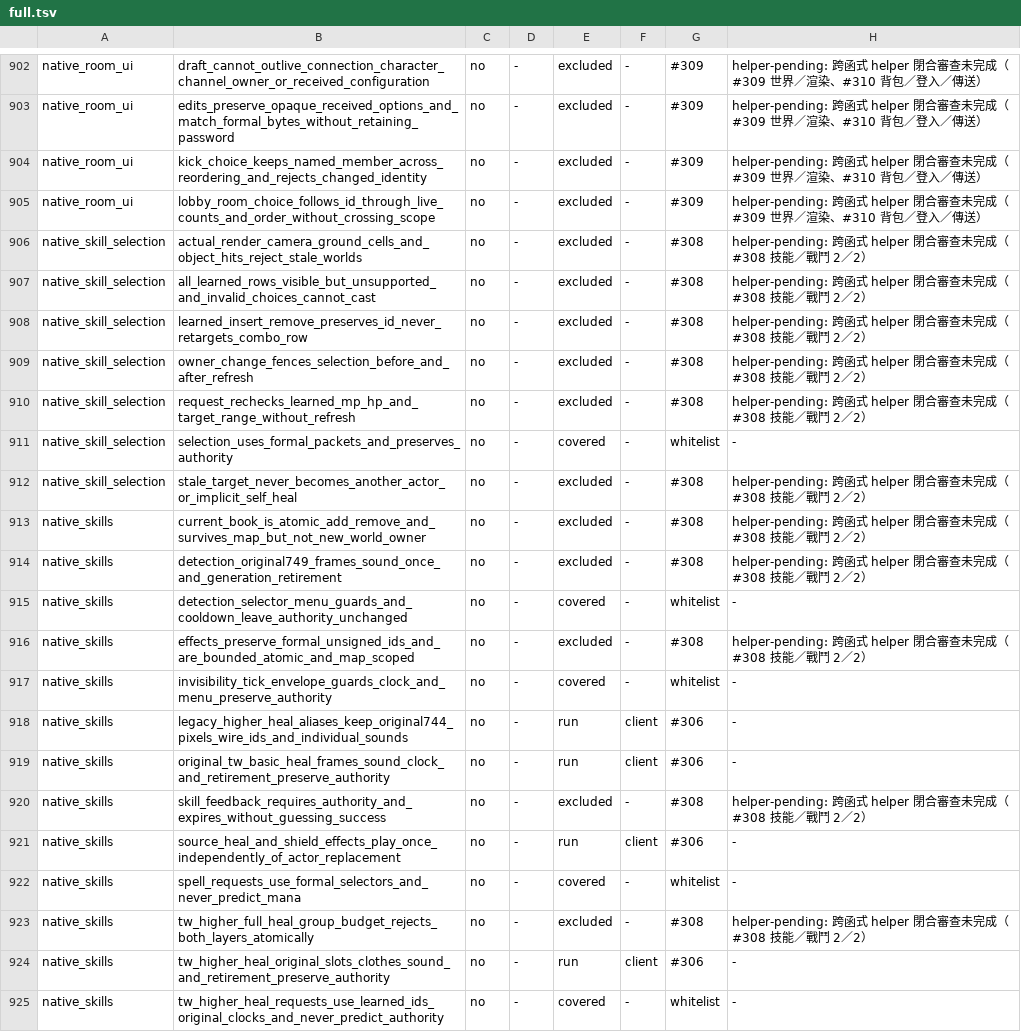
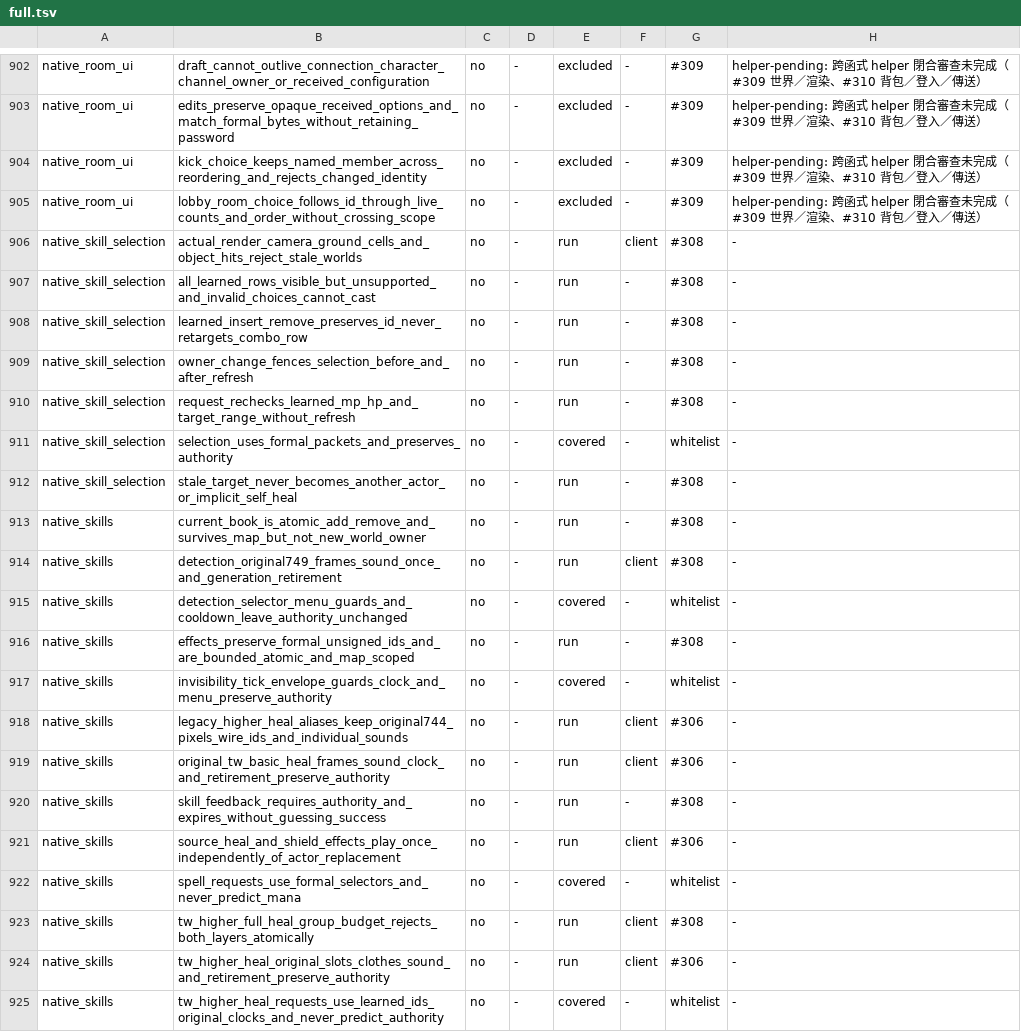
Before and after one commit to chaoren0418-arch/lito-modern, a TSV file: 維護工具/test-whitelist/full.tsv, drawn as a sheet; only a part is shown, gaps mark what is left out; the diff covers the shown part only.

Commit message:
task #308: T036-3 技能／戰鬥（2／2）helper 閉合審查資料——63 項分類、逐位置裁定、總帳放行 43 列（報告後補）

```diff
--- a/維護工具/test-whitelist/full.tsv
+++ b/維護工具/test-whitelist/full.tsv
@@ -905,13 +905,13 @@ native_room_ui	kick_choice_keeps_named_member_across_reordering_and_rejects_chan
 native_room_ui	lobby_room_choice_follows_id_through_live_counts_and_order_without_crossing_scope	no	-	excluded	-	#309	helper-pending: 跨函式 helper 閉合審查未完成（#309 世界／渲染、#310 背包／登入／傳送）
-native_skill_selection	actual_render_camera_ground_cells_and_object_hits_reject_stale_worlds	no	-	excluded	-	#308	helper-pending: 跨函式 helper 閉合審查未完成（#308 技能／戰鬥 2／2）
-native_skill_selection	all_learned_rows_visible_but_unsupported_and_invalid_choices_cannot_cast	no	-	excluded	-	#308	helper-pending: 跨函式 helper 閉合審查未完成（#308 技能／戰鬥 2／2）
-native_skill_selection	learned_insert_remove_preserves_id_never_retargets_combo_row	no	-	excluded	-	#308	helper-pending: 跨函式 helper 閉合審查未完成（#308 技能／戰鬥 2／2）
-native_skill_selection	owner_change_fences_selection_before_and_after_refresh	no	-	excluded	-	#308	helper-pending: 跨函式 helper 閉合審查未完成（#308 技能／戰鬥 2／2）
-native_skill_selection	request_rechecks_learned_mp_hp_and_target_range_without_refresh	no	-	excluded	-	#308	helper-pending: 跨函式 helper 閉合審查未完成（#308 技能／戰鬥 2／2）
+native_skill_selection	actual_render_camera_ground_cells_and_object_hits_reject_stale_worlds	no	-	run	client	#308	-
+native_skill_selection	all_learned_rows_visible_but_unsupported_and_invalid_choices_cannot_cast	no	-	run	-	#308	-
+native_skill_selection	learned_insert_remove_preserves_id_never_retargets_combo_row	no	-	run	-	#308	-
+native_skill_selection	owner_change_fences_selection_before_and_after_refresh	no	-	run	-	#308	-
+native_skill_selection	request_rechecks_learned_mp_hp_and_target_range_without_refresh	no	-	run	-	#308	-
 native_skill_selection	selection_uses_formal_packets_and_preserves_authority	no	-	covered	-	whitelist	-
-native_skill_selection	stale_target_never_becomes_another_actor_or_implicit_self_heal	no	-	excluded	-	#308	helper-pending: 跨函式 helper 閉合審查未完成（#308 技能／戰鬥 2／2）
-native_skills	current_book_is_atomic_add_remove_and_survives_map_but_not_new_world_owner	no	-	excluded	-	#308	helper-pending: 跨函式 helper 閉合審查未完成（#308 技能／戰鬥 2／2）
-native_skills	detection_original749_frames_sound_once_and_generation_retirement	no	-	excluded	-	#308	helper-pending: 跨函式 helper 閉合審查未完成（#308 技能／戰鬥 2／2）
+native_skill_selection	stale_target_never_becomes_another_actor_or_implicit_self_heal	no	-	run	-	#308	-
+native_skills	current_book_is_atomic_add_remove_and_survives_map_but_not_new_world_owner	no	-	run	-	#308	-
+native_skills	detection_original749_frames_sound_once_and_generation_retirement	no	-	run	client	#308	-
 native_skills	detection_selector_menu_guards_and_cooldown_leave_authority_unchanged	no	-	covered	-	whitelist	-
-native_skills	effects_preserve_formal_unsigned_ids_and_are_bounded_atomic_and_map_scoped	no	-	excluded	-	#308	helper-pending: 跨函式 helper 閉合審查未完成（#308 技能／戰鬥 2／2）
+native_skills	effects_preserve_formal_unsigned_ids_and_are_bounded_atomic_and_map_scoped	no	-	run	-	#308	-
 native_skills	invisibility_tick_envelope_guards_clock_and_menu_preserve_authority	no	-	covered	-	whitelist	-
@@ -919,6 +919,6 @@ native_skills	legacy_higher_heal_aliases_keep_original744_pixels_wire_ids_and_in
 native_skills	original_tw_basic_heal_frames_sound_clock_and_retirement_preserve_authority	no	-	run	client	#306	-
-native_skills	skill_feedback_requires_authority_and_expires_without_guessing_success	no	-	excluded	-	#308	helper-pending: 跨函式 helper 閉合審查未完成（#308 技能／戰鬥 2／2）
+native_skills	skill_feedback_requires_authority_and_expires_without_guessing_success	no	-	run	-	#308	-
 native_skills	source_heal_and_shield_effects_play_once_independently_of_actor_replacement	no	-	run	client	#306	-
 native_skills	spell_requests_use_formal_selectors_and_never_predict_mana	no	-	covered	-	whitelist	-
-native_skills	tw_higher_full_heal_group_budget_rejects_both_layers_atomically	no	-	excluded	-	#308	helper-pending: 跨函式 helper 閉合審查未完成（#308 技能／戰鬥 2／2）
+native_skills	tw_higher_full_heal_group_budget_rejects_both_layers_atomically	no	-	run	client	#308	-
 native_skills	tw_higher_heal_original_slots_clothes_sound_and_retirement_preserve_authority	no	-	run	client	#306	-
```
Also changed, not shown: 80 edited cells elsewhere in this file, 9 other files.
